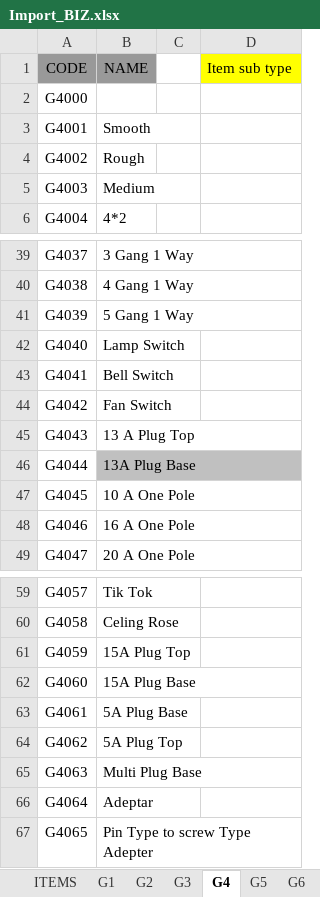
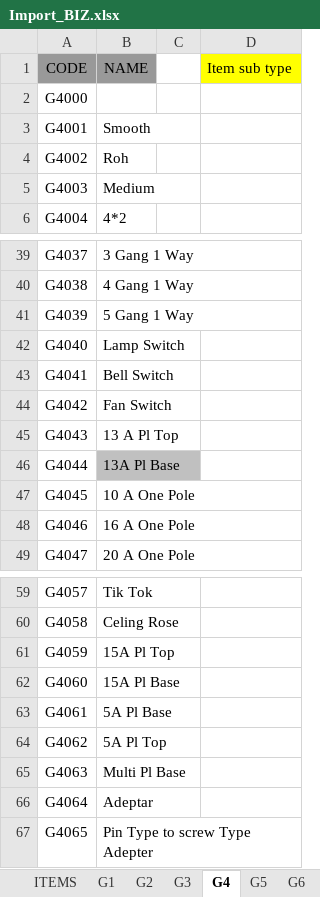
Before and after one commit to Buwaneka-Sumanasekara/biz_erp_web, an Excel workbook: public/imports/Import_BIZ.xlsx, sheet G4, drawn as a sheet; only a part is shown, gaps mark what is left out; values as stored, in another font and other column widths than the file's, no borders; charts and pictures not drawn; the diff names each change by its address in the sheet, - before the commit and + after, or states it on an @@ line.

```diff
--- a/public/imports/Import_BIZ.xlsx (sheet G4)
+++ b/public/imports/Import_BIZ.xlsx (sheet G4)
-B4 (NAME): Rough
+B4 (NAME): Roh
-B45 (NAME): 13 A Plug Top
+B45 (NAME): 13 A Pl Top
-B46 (NAME): 13A Plug Base
+B46 (NAME): 13A Pl Base
-B61 (NAME): 15A Plug Top
+B61 (NAME): 15A Pl Top
-B62 (NAME): 15A Plug Base
+B62 (NAME): 15A Pl Base
-B63 (NAME): 5A Plug Base
+B63 (NAME): 5A Pl Base
-B64 (NAME): 5A Plug Top
+B64 (NAME): 5A Pl Top
-B65 (NAME): Multi Plug Base
+B65 (NAME): Multi Pl Base
```
Also changed, not shown: sheet ITEMS, 4 other files.
